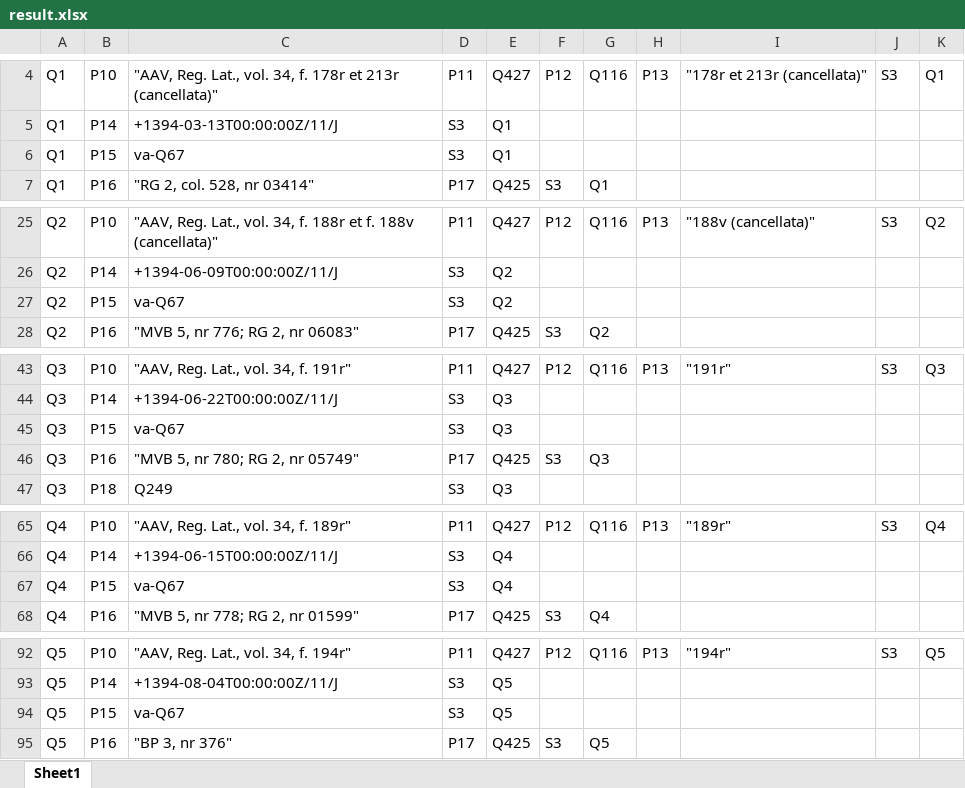
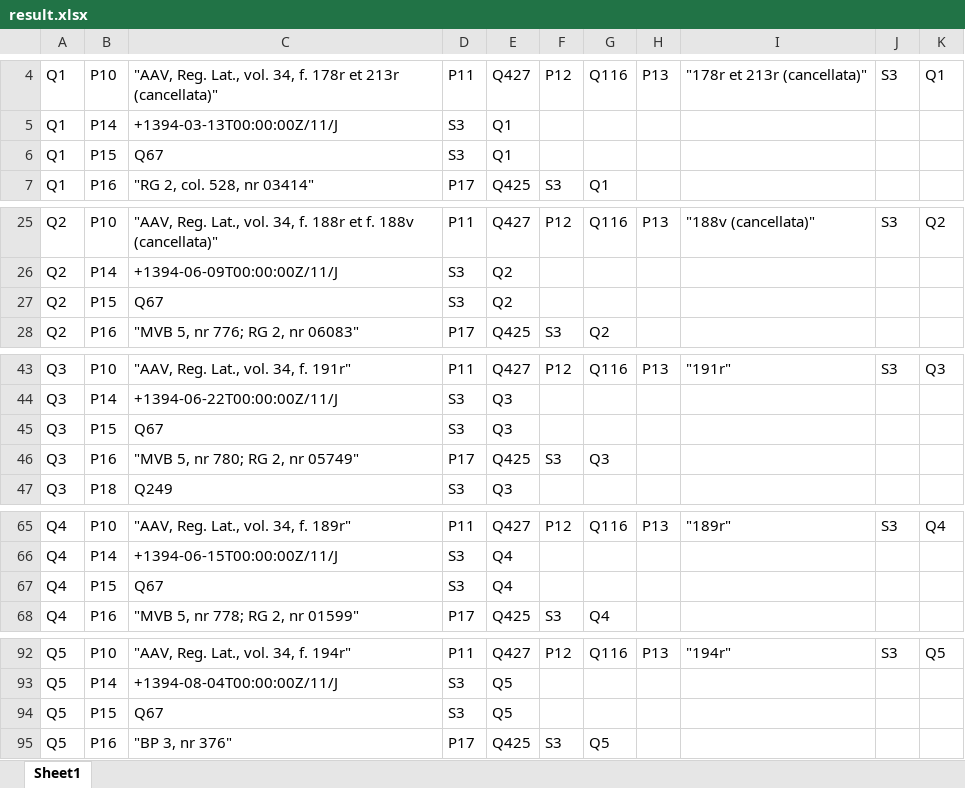
Before and after one commit to lpoznanski/Wiki_update, an Excel workbook: result.xlsx, sheet Sheet1, drawn as a sheet; only a part is shown, gaps mark what is left out; values as stored, in another font and other column widths than the file's, no borders; the diff names each change by its address in the sheet, - before the commit and + after, or states it on an @@ line.

```diff
--- a/result.xlsx (sheet Sheet1)
+++ b/result.xlsx (sheet Sheet1)
-C6: va-Q67
+C6: Q67
-C27: va-Q67
+C27: Q67
-C45: va-Q67
+C45: Q67
-C67: va-Q67
+C67: Q67
-C94: va-Q67
+C94: Q67
```
Also changed, not shown: 2 other files.
